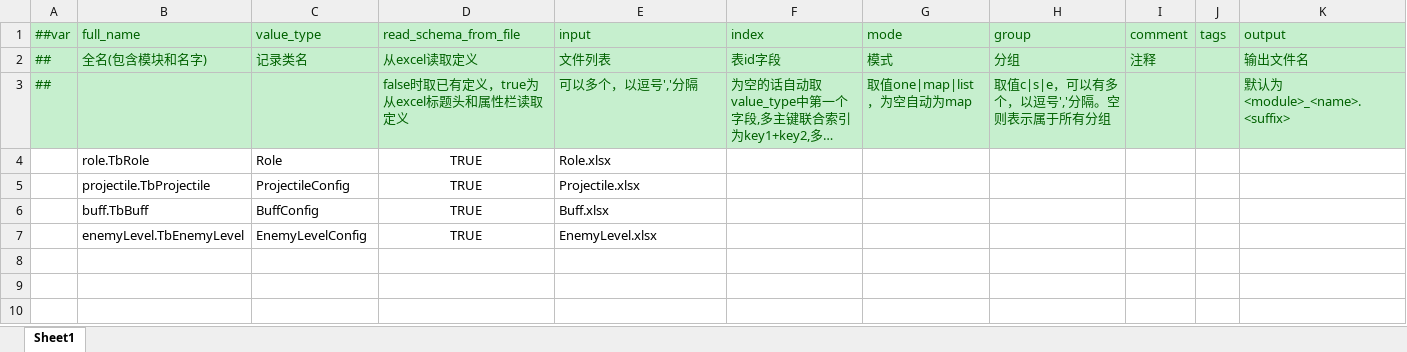
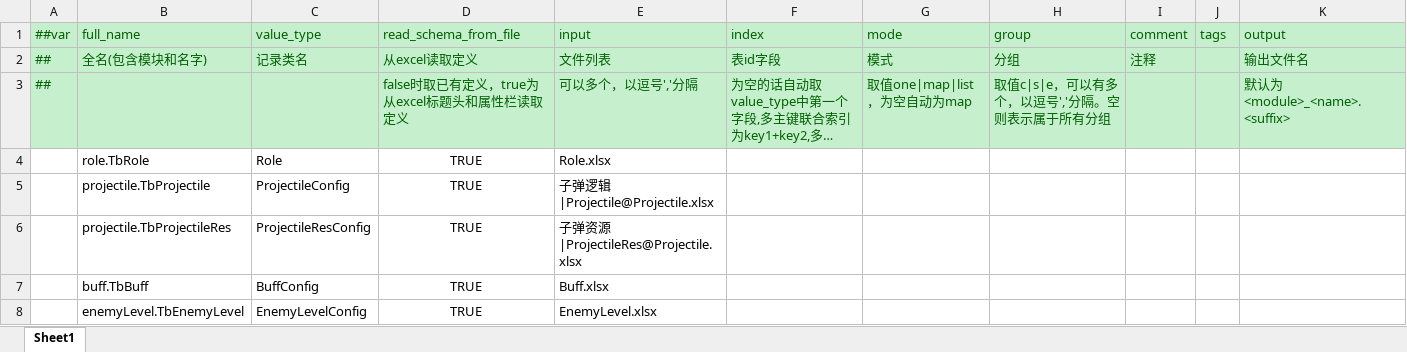
Before and after one commit to LittleBubble96/Summoner, an Excel workbook: Configs/GameConfig/Datas/__tables__.xlsx, sheet Sheet1, drawn as a sheet; long unchanged cells end in …; values as stored, in another font and other column widths than the file's, no borders; the diff names each change by its address in the sheet, - before the commit and + after, or states it on an @@ line.

```diff
--- a/Configs/GameConfig/Datas/__tables__.xlsx (sheet Sheet1)
+++ b/Configs/GameConfig/Datas/__tables__.xlsx (sheet Sheet1)
-E5 (input): Projectile.xlsx
+E5 (input): 子弹逻辑|Projectile@Projectile.xlsx
+row 6:  | projectile.TbProjectileRes | ProjectileResConfig | TRUE | 子弹资源|ProjectileRes@Projectile.xlsx
```
Also changed, not shown: Configs/GameConfig/Datas/Projectile.xlsx, 36 other files.
